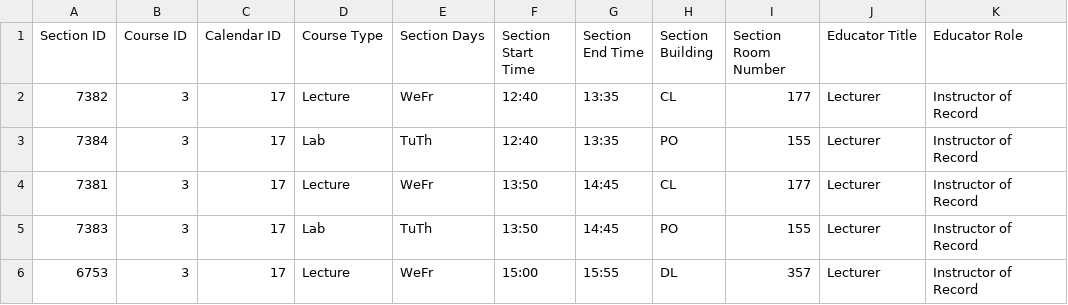
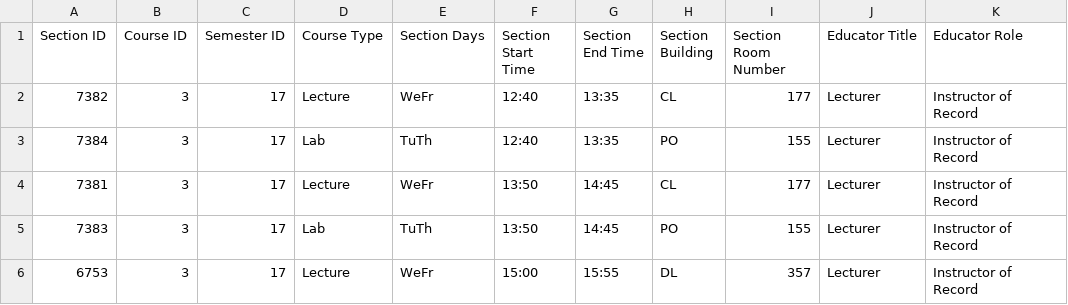
Before and after one commit to jrg94/personal-data, a CSV file: education/lookup-tables/sections.csv, drawn as a sheet; only a part is shown.

Commit message:
Finished the lookup tables README

```diff
--- a/education/lookup-tables/sections.csv
+++ b/education/lookup-tables/sections.csv
@@ -1,2 +1,2 @@
-Section ID,Course ID,Calendar ID,Course Type,Section Days,Section Start Time,Section End Time,Section Building,Section Room Number,Educator Title,Educator Role
+Section ID,Course ID,Semester ID,Course Type,Section Days,Section Start Time,Section End Time,Section Building,Section Room Number,Educator Title,Educator Role
 7382,3,17,Lecture,WeFr,12:40,13:35,CL,177,Lecturer,Instructor of Record
```
Also changed, not shown: 1 other file.
